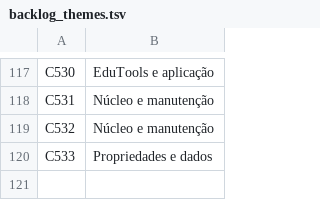
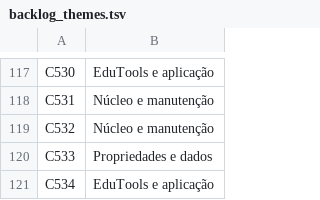
Before and after one commit to choupo-admin/choupo, a TSV file: bin/curate/backlog_themes.tsv, drawn as a sheet; only a part is shown, gaps mark what is left out; the diff names each change by its address in the sheet, - before the commit and + after, or states it on an @@ line.

```diff
--- a/bin/curate/backlog_themes.tsv
+++ b/bin/curate/backlog_themes.tsv
+row 121: C534 | EduTools e aplicação
```
Also changed, not shown: BACKLOG.tsv, bin/curate/backlog_progress.tsv, 1 other file.
